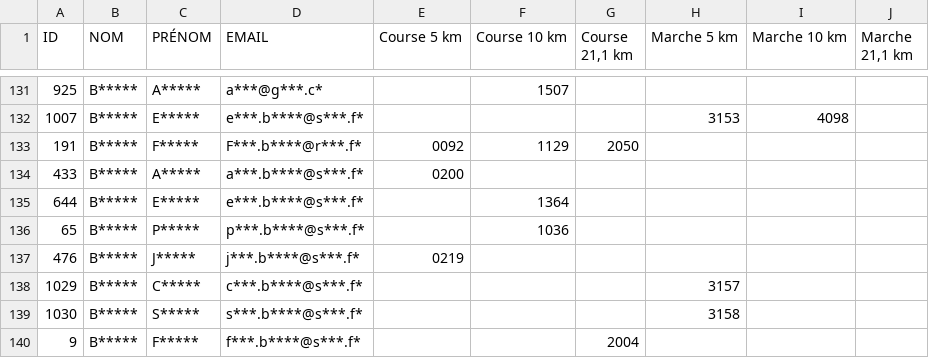
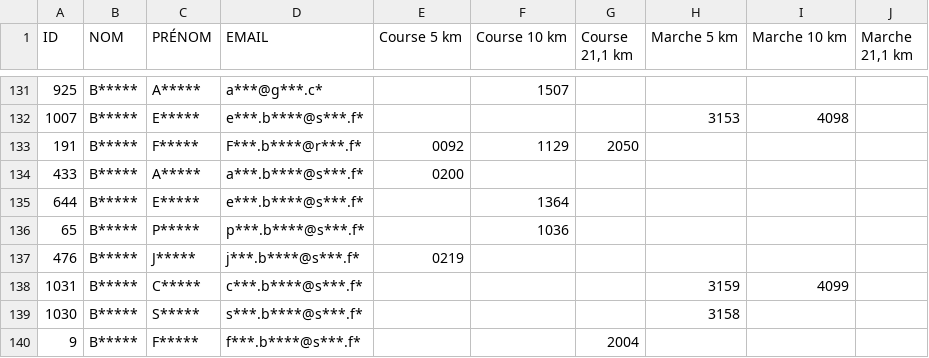
Before and after one commit to n58s29/SoRunning-inscriptions-2026, a CSV file: data/participants_anonymises_Challenge_Connecté_2026.csv, drawn as a sheet; only a part is shown, gaps mark what is left out.

Commit message:
Update participants_anonymises_Challenge_Connecté_2026.csv

```diff
--- a/data/participants_anonymises_Challenge_Connecté_2026.csv
+++ b/data/participants_anonymises_Challenge_Connecté_2026.csv
@@ -137,3 +137,3 @@
 "476";"B*****";"J*****";"j***.b****@s***.f*";"0219";"";"";"";"";""
-"1029";"B*****";"C*****";"c***.b****@s***.f*";"";"";"";"3157";"";""
+"1031";"B*****";"C*****";"c***.b****@s***.f*";"";"";"";"3159";"4099";""
 "1030";"B*****";"S*****";"s***.b****@s***.f*";"";"";"";"3158";"";""
```
